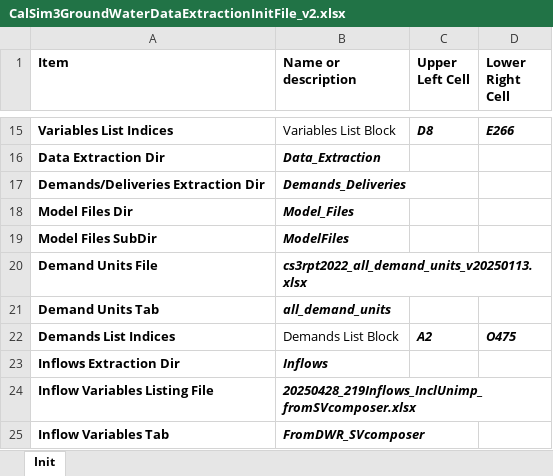
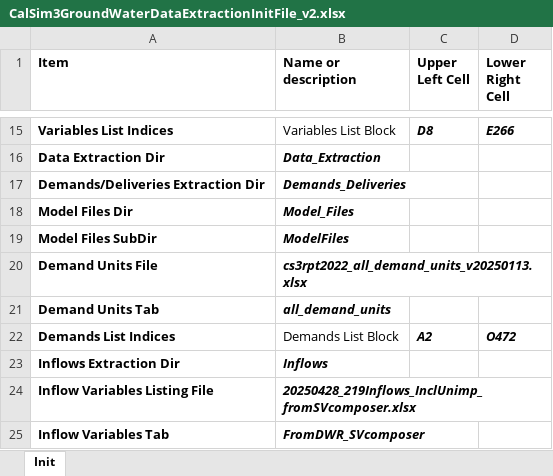
Before and after one commit to canruso/COEQWAL_V3, an Excel workbook: config/CalSim3GroundWaterDataExtractionInitFile_v2.xlsx, sheet Init, drawn as a sheet; only a part is shown, gaps mark what is left out; values as stored, in another font and other column widths than the file's, no borders; the diff names each change by its address in the sheet, - before the commit and + after, or states it on an @@ line.

Commit message:
updated for consistency with delivery block in standard init file

```diff
--- a/config/CalSim3GroundWaterDataExtractionInitFile_v2.xlsx (sheet Init)
+++ b/config/CalSim3GroundWaterDataExtractionInitFile_v2.xlsx (sheet Init)
-D22 (Lower Right Cell): O475
+D22 (Lower Right Cell): O472
```
Also changed, not shown: config/CalSim3GroundWaterDataExtractionInitFile_v1.xlsx.
